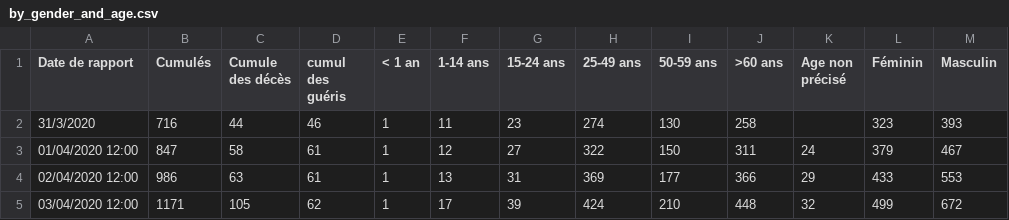
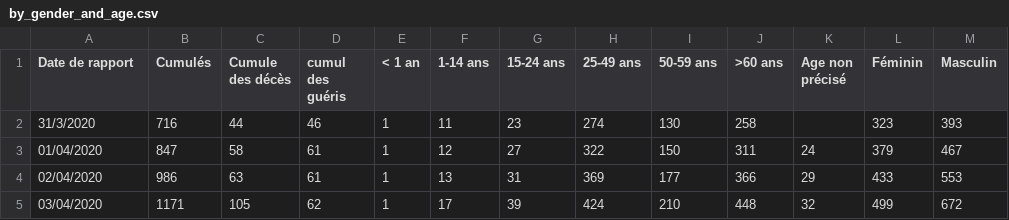
Before and after one commit to EpidemiologieSantePublique/COVID19-ALGERIA, a CSV file: covid_19_data/by_gender_and_age.csv, drawn as a sheet.

Commit message:
Update by_gender_and_age.csv

```diff
--- a/covid_19_data/by_gender_and_age.csv
+++ b/covid_19_data/by_gender_and_age.csv
@@ -2,4 +2,4 @@ Date de rapport,Cumulés,Cumule des décès,cumul des guéris,< 1 an,1-14 ans,15
 31/3/2020,716,44,46,1,11,23,274,130,258,,323,393
-01/04/2020 12:00,847,58,61,1,12,27,322,150,311,24,379,467
-02/04/2020 12:00,986,63,61,1,13,31,369,177,366,29,433,553
-03/04/2020 12:00,1171,105,62,1,17,39,424,210,448,32,499,672
+01/04/2020,847,58,61,1,12,27,322,150,311,24,379,467
+02/04/2020,986,63,61,1,13,31,369,177,366,29,433,553
+03/04/2020,1171,105,62,1,17,39,424,210,448,32,499,672
```
